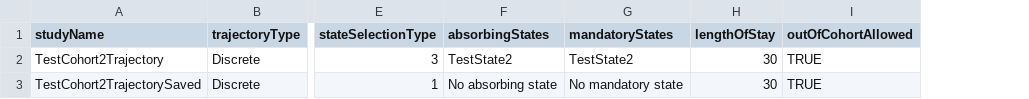
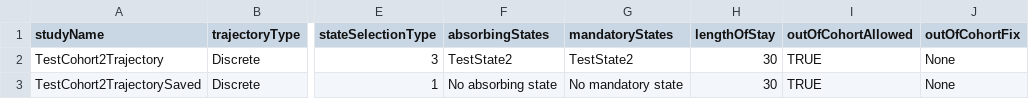
Before and after one commit to HealthInformaticsUT/Cohort2Trajectory, a CSV file: inst/Settings/trajectorySettings.csv, drawn as a sheet; only a part is shown, gaps mark what is left out; the diff names each change by its address in the sheet, - before the commit and + after, or states it on an @@ line.

Commit message:
When patient has "OUT OF COHORT" states create a possibility to change it #11

```diff
--- a/inst/Settings/trajectorySettings.csv
+++ b/inst/Settings/trajectorySettings.csv
+column J (outOfCohortFix), rows 2-3: None | None
```
Also changed, not shown: 13 other files.
